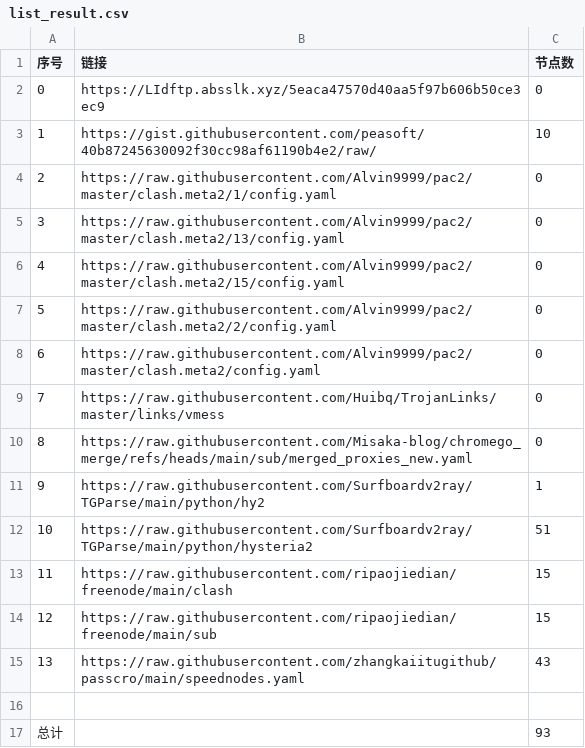
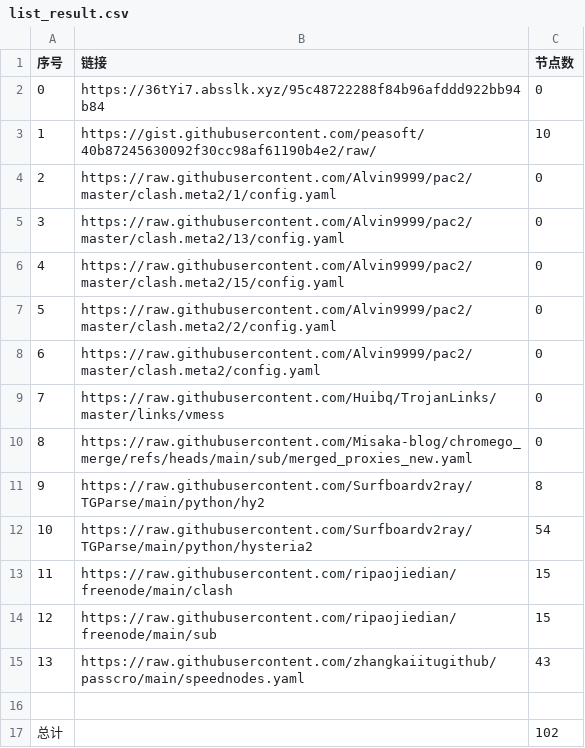
Before and after one commit to jccm66/NoMoreWalls, a CSV file: list_result.csv, drawn as a sheet.

```diff
--- a/list_result.csv
+++ b/list_result.csv
@@ -1,3 +1,3 @@
 序号,链接,节点数
-0,https://LIdftp.absslk.xyz/5eaca47570d40aa5f97b606b50ce3ec9,0
+0,https://36tYi7.absslk.xyz/95c48722288f84b96afddd922bb94b84,0
 1,https://gist.githubusercontent.com/peasoft/40b87245630092f30cc98af61190b4e2/raw/,10
@@ -10,4 +10,4 @@
 8,https://raw.githubusercontent.com/Misaka-blog/chromego_merge/refs/heads/main/sub/merged_proxies_new.yaml,0
-9,https://raw.githubusercontent.com/Surfboardv2ray/TGParse/main/python/hy2,1
-10,https://raw.githubusercontent.com/Surfboardv2ray/TGParse/main/python/hysteria2,51
+9,https://raw.githubusercontent.com/Surfboardv2ray/TGParse/main/python/hy2,8
+10,https://raw.githubusercontent.com/Surfboardv2ray/TGParse/main/python/hysteria2,54
 11,https://raw.githubusercontent.com/ripaojiedian/freenode/main/clash,15
@@ -16,2 +16,2 @@
 
-总计,,93
+总计,,102
```
Also changed, not shown: 13 other files.
